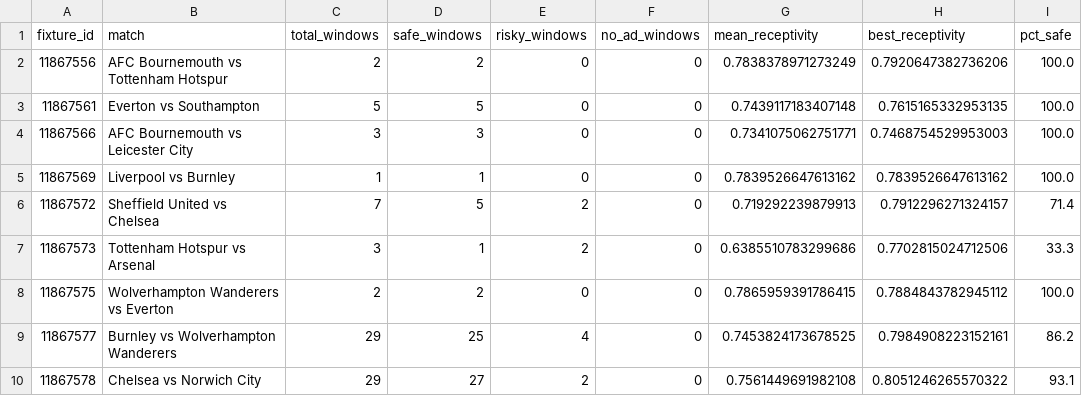
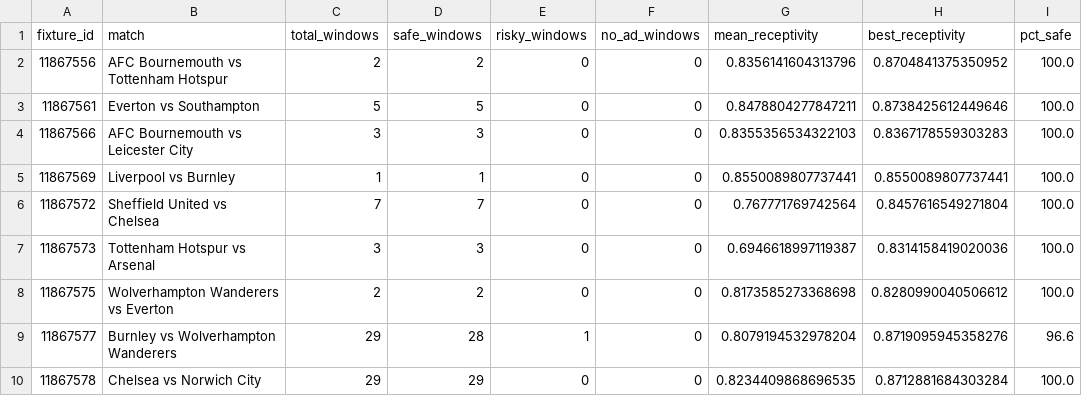
Before and after one commit to sjekic/nlp-group-project, a CSV file: outputs/match_policy_summary.csv, drawn as a sheet; only a part is shown; the diff covers the shown part only.

```diff
--- a/outputs/match_policy_summary.csv
+++ b/outputs/match_policy_summary.csv
@@ -1,10 +1,10 @@
 fixture_id,match,total_windows,safe_windows,risky_windows,no_ad_windows,mean_receptivity,best_receptivity,pct_safe
-11867556,AFC Bournemouth vs Tottenham Hotspur,2,2,0,0,0.7838378971273249,0.7920647382736206,100.0
-11867561,Everton vs Southampton,5,5,0,0,0.7439117183407148,0.7615165332953135,100.0
-11867566,AFC Bournemouth vs Leicester City,3,3,0,0,0.7341075062751771,0.7468754529953003,100.0
-11867569,Liverpool vs Burnley,1,1,0,0,0.7839526647613162,0.7839526647613162,100.0
-11867572,Sheffield United vs Chelsea,7,5,2,0,0.719292239879913,0.7912296271324157,71.4
-11867573,Tottenham Hotspur vs Arsenal,3,1,2,0,0.6385510783299686,0.7702815024712506,33.3
-11867575,Wolverhampton Wanderers vs Everton,2,2,0,0,0.7865959391786415,0.7884843782945112,100.0
-11867577,Burnley vs Wolverhampton Wanderers,29,25,4,0,0.7453824173678525,0.7984908223152161,86.2
-11867578,Chelsea vs Norwich City,29,27,2,0,0.7561449691982108,0.8051246265570322,93.1
+11867556,AFC Bournemouth vs Tottenham Hotspur,2,2,0,0,0.8356141604313796,0.8704841375350952,100.0
+11867561,Everton vs Southampton,5,5,0,0,0.8478804277847211,0.8738425612449646,100.0
+11867566,AFC Bournemouth vs Leicester City,3,3,0,0,0.8355356534322103,0.8367178559303283,100.0
+11867569,Liverpool vs Burnley,1,1,0,0,0.8550089807737441,0.8550089807737441,100.0
+11867572,Sheffield United vs Chelsea,7,7,0,0,0.767771769742564,0.8457616549271804,100.0
+11867573,Tottenham Hotspur vs Arsenal,3,3,0,0,0.6946618997119387,0.8314158419020036,100.0
+11867575,Wolverhampton Wanderers vs Everton,2,2,0,0,0.8173585273368698,0.8280990040506612,100.0
+11867577,Burnley vs Wolverhampton Wanderers,29,28,1,0,0.8079194532978204,0.8719095945358276,96.6
+11867578,Chelsea vs Norwich City,29,29,0,0,0.8234409868696535,0.8712881684303284,100.0
```
Also changed, not shown: 141 edited cells elsewhere in this file, outputs/recommended_ad_slots.csv, 21 other files.
